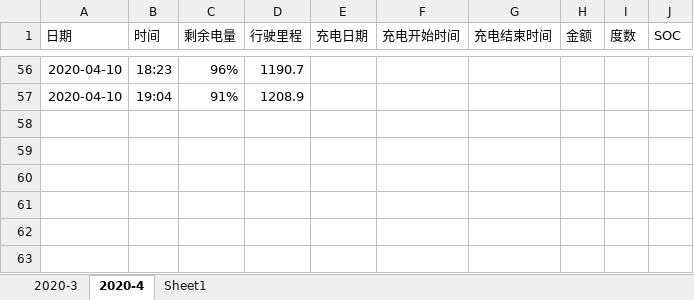
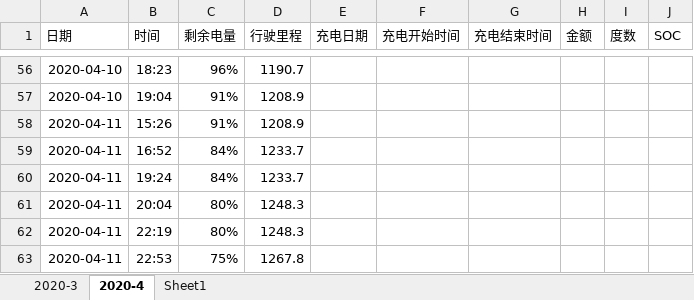
Before and after one commit to dcbdcb/algorithm, an Excel workbook: datastruct/src/main/resources/byd汽车使用情况.xlsx, sheet 2020-4, drawn as a sheet; only a part is shown, gaps mark what is left out; values as stored, in another font and other column widths than the file's, no borders; the diff names each change by its address in the sheet, - before the commit and + after, or states it on an @@ line.

Commit message:
byd使用情况统计

```diff
--- a/datastruct/src/main/resources/byd汽车使用情况.xlsx (sheet 2020-4)
+++ b/datastruct/src/main/resources/byd汽车使用情况.xlsx (sheet 2020-4)
+row 58: 2020-04-11 | 15:26 | 91% | 1208.9
+row 59: 2020-04-11 | 16:52 | 84% | 1233.7
+row 60: 2020-04-11 | 19:24 | 84% | 1233.7
+row 61: 2020-04-11 | 20:04 | 80% | 1248.3
+row 62: 2020-04-11 | 22:19 | 80% | 1248.3
+row 63: 2020-04-11 | 22:53 | 75% | 1267.8
```
